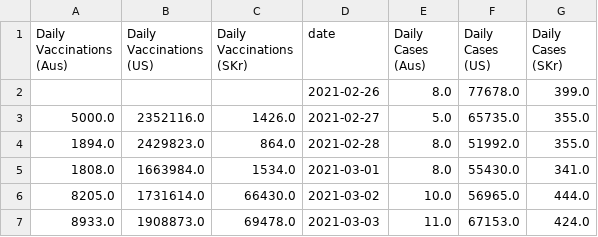
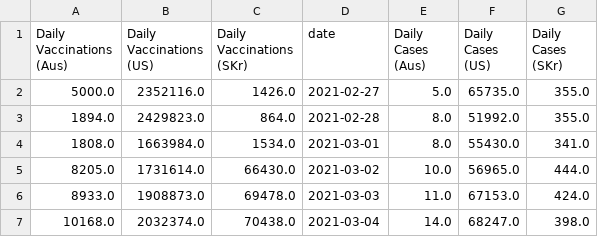
Before and after one commit to BenPickles85/bootcamp-project-1, a CSV file: Resources/au_skr_us_cases&vaccinations.csv, drawn as a sheet; only a part is shown; the shorter side is filled out with more unchanged rows; the diff names each change by its address in the sheet, - before the commit and + after, or states it on an @@ line.

```diff
--- a/Resources/au_skr_us_cases&vaccinations.csv
+++ b/Resources/au_skr_us_cases&vaccinations.csv
-row 2:  |  |  | 2021-02-26 | 8.0 | 77678.0 | 399.0
```
Also changed, not shown: 1 other file.
